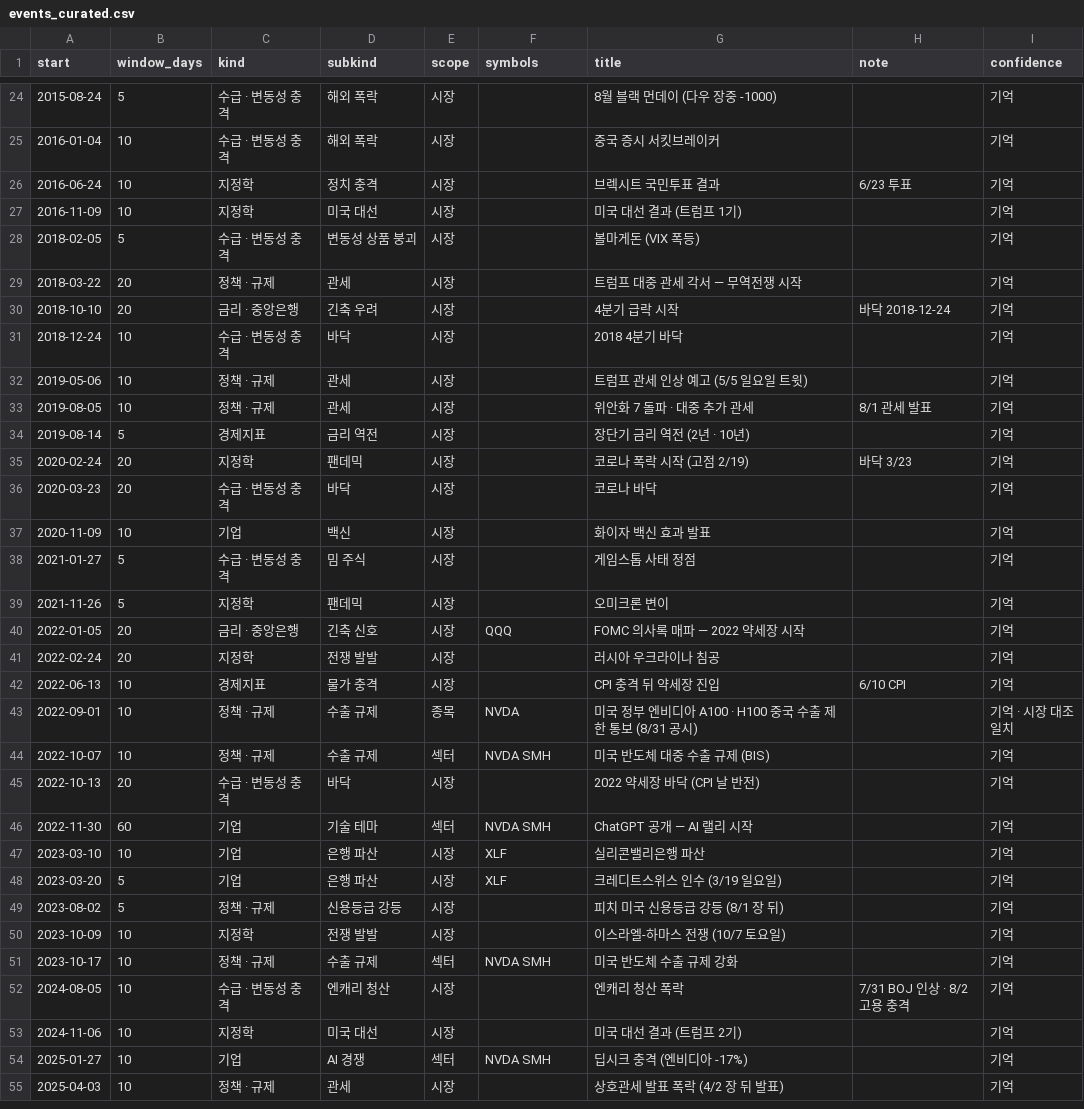
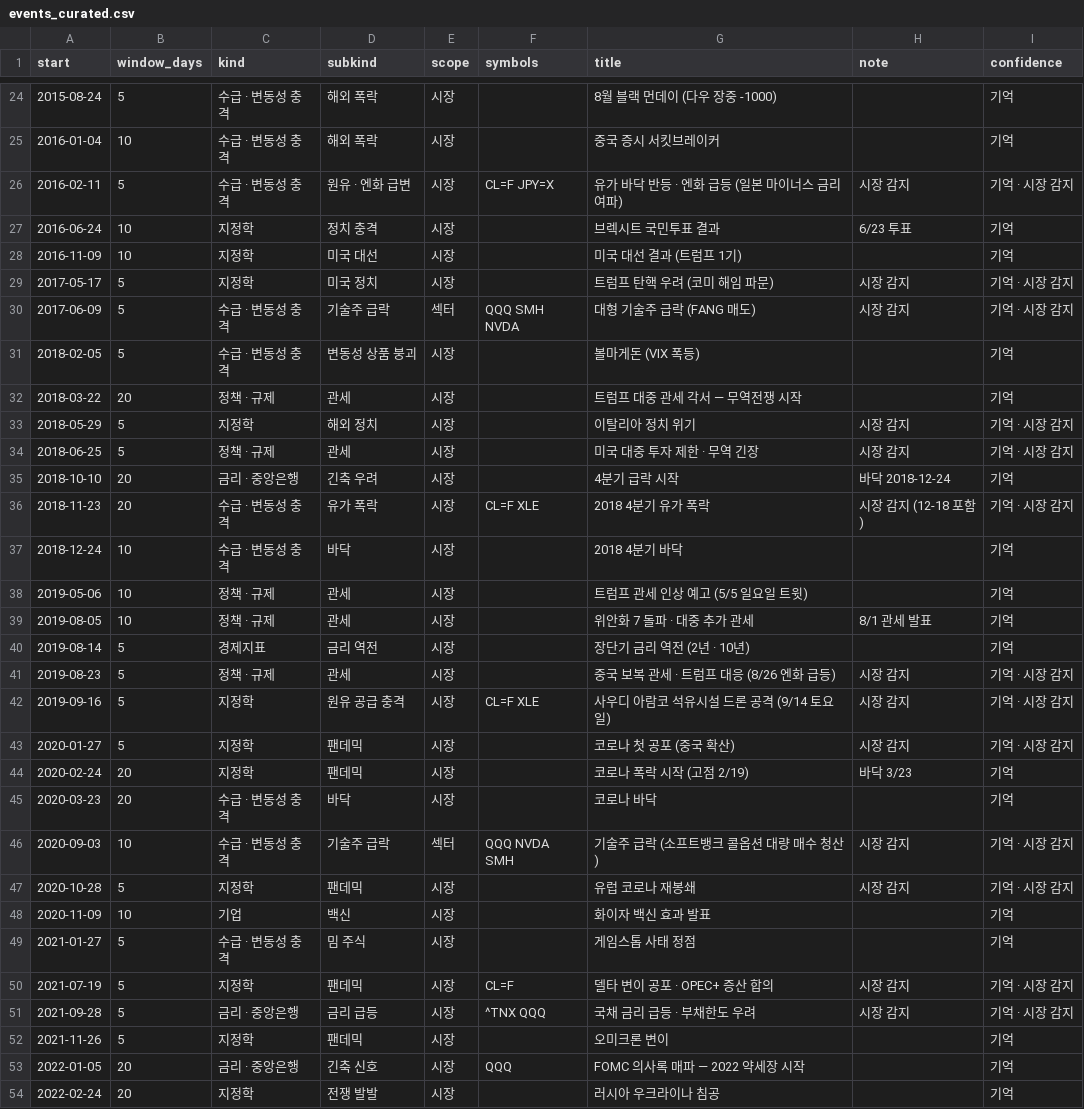
Before and after one commit to red6keep-droid/alphascope, a CSV file: experiments/issue_store/events_curated.csv, drawn as a sheet; only a part is shown, gaps mark what is left out; the shorter side is filled out with more unchanged rows; the diff covers the shown part only; the diff names each change by its address in the sheet, - before the commit and + after, or states it on an @@ line.

```diff
--- a/experiments/issue_store/events_curated.csv
+++ b/experiments/issue_store/events_curated.csv
+row 26: 2016-02-11 | 5 | 수급 · 변동성 충격 | 원유 · 엔화 급변 | 시장 | CL=F JPY=X | 유가 바닥 반등 · 엔화 급등 (일본 마이너스 금리 여파) | 시장 감지 | 기억 · 시장 감지
+row 29: 2017-05-17 | 5 | 지정학 | 미국 정치 | 시장 |  | 트럼프 탄핵 우려 (코미 해임 파문) | 시장 감지 | 기억 · 시장 감지
+row 30: 2017-06-09 | 5 | 수급 · 변동성 충격 | 기술주 급락 | 섹터 | QQQ SMH NVDA | 대형 기술주 급락 (FANG 매도) | 시장 감지 | 기억 · 시장 감지
+row 33: 2018-05-29 | 5 | 지정학 | 해외 정치 | 시장 |  | 이탈리아 정치 위기 | 시장 감지 | 기억 · 시장 감지
+row 34: 2018-06-25 | 5 | 정책 · 규제 | 관세 | 시장 |  | 미국 대중 투자 제한 · 무역 긴장 | 시장 감지 | 기억 · 시장 감지
+row 36: 2018-11-23 | 20 | 수급 · 변동성 충격 | 유가 폭락 | 시장 | CL=F XLE | 2018 4분기 유가 폭락 | 시장 감지 (12-18 포함) | 기억 · 시장 감지
+row 41: 2019-08-23 | 5 | 정책 · 규제 | 관세 | 시장 |  | 중국 보복 관세 · 트럼프 대응 (8/26 엔화 급등) | 시장 감지 | 기억 · 시장 감지
+row 42: 2019-09-16 | 5 | 지정학 | 원유 공급 충격 | 시장 | CL=F XLE | 사우디 아람코 석유시설 드론 공격 (9/14 토요일) | 시장 감지 | 기억 · 시장 감지
+row 43: 2020-01-27 | 5 | 지정학 | 팬데믹 | 시장 |  | 코로나 첫 공포 (중국 확산) | 시장 감지 | 기억 · 시장 감지
+row 46: 2020-09-03 | 10 | 수급 · 변동성 충격 | 기술주 급락 | 섹터 | QQQ NVDA SMH | 기술주 급락 (소프트뱅크 콜옵션 대량 매수 청산) | 시장 감지 | 기억 · 시장 감지
+row 47: 2020-10-28 | 5 | 지정학 | 팬데믹 | 시장 |  | 유럽 코로나 재봉쇄 | 시장 감지 | 기억 · 시장 감지
+row 50: 2021-07-19 | 5 | 지정학 | 팬데믹 | 시장 | CL=F | 델타 변이 공포 · OPEC+ 증산 합의 | 시장 감지 | 기억 · 시장 감지
+row 51: 2021-09-28 | 5 | 금리 · 중앙은행 | 금리 급등 | 시장 | ^TNX QQQ | 국채 금리 급등 · 부채한도 우려 | 시장 감지 | 기억 · 시장 감지
```
Also changed, not shown: 9 added rows elsewhere in this file, 1 other file.
